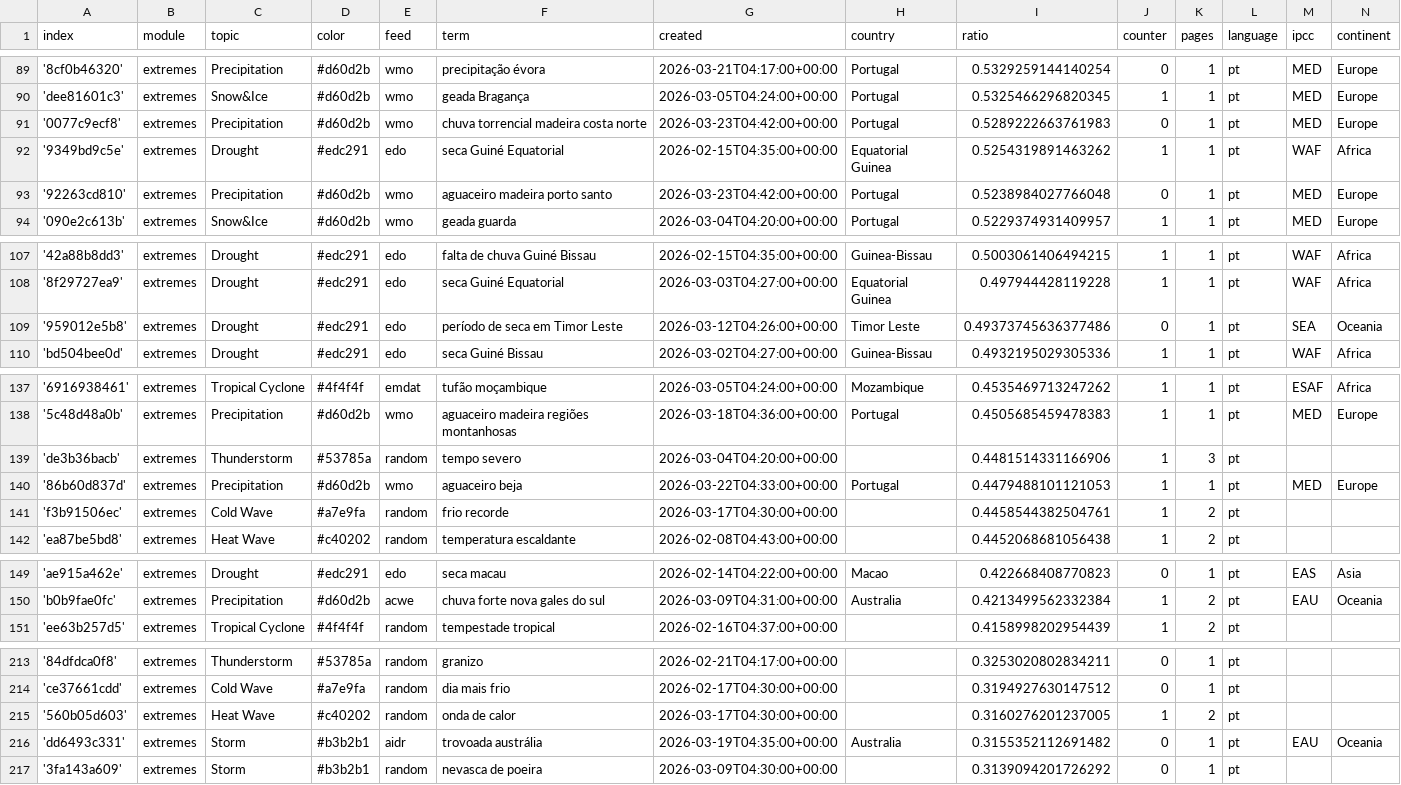
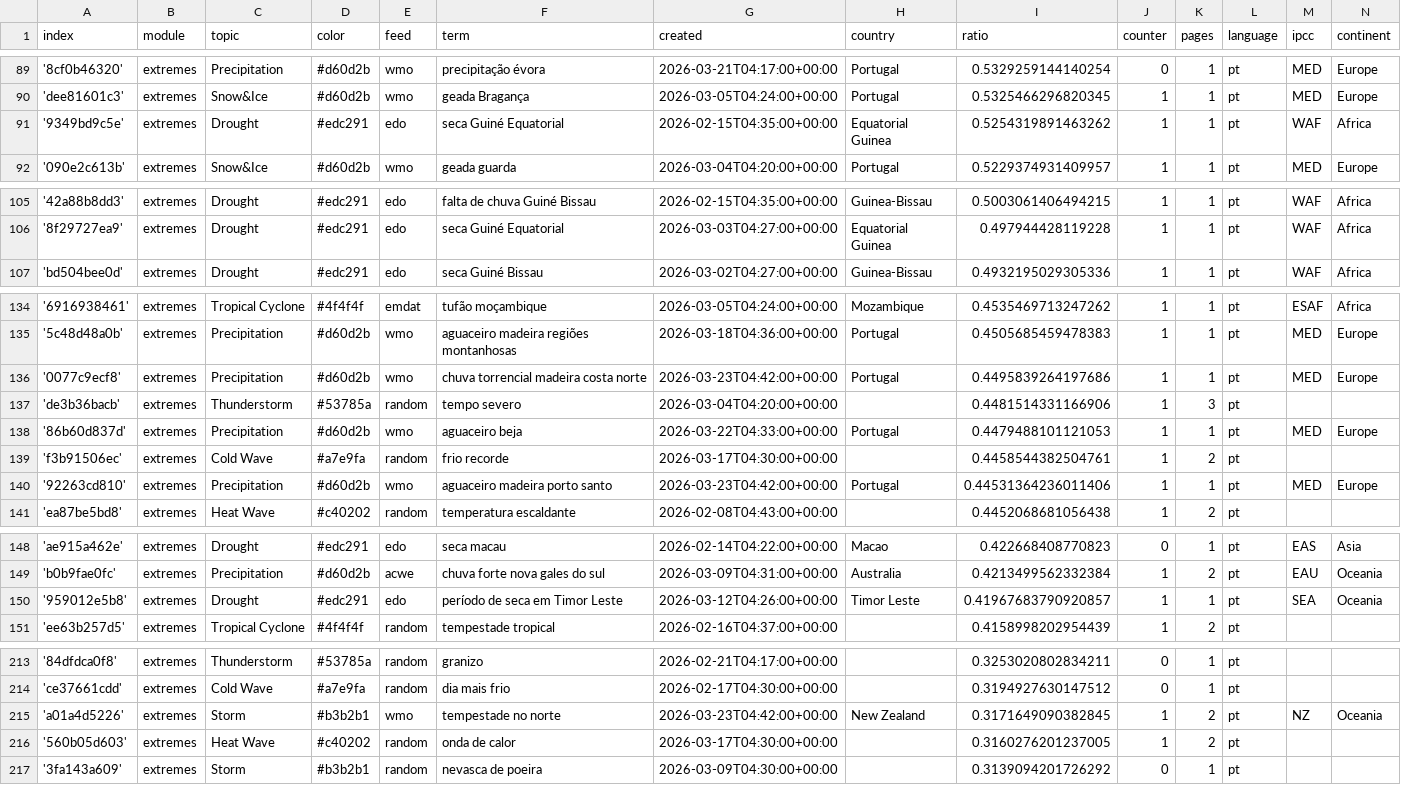
Before and after one commit to jens-news/portoExtremes, a CSV file: terms.csv, drawn as a sheet; only a part is shown, gaps mark what is left out; the diff covers the shown part only.

```diff
--- a/terms.csv
+++ b/terms.csv
@@ -90,5 +90,3 @@ index,module,topic,color,feed,term,created,country,ratio,counter,pages,language,
 'dee81601c3',extremes,Snow&Ice,#d60d2b,wmo,geada Bragança,2026-03-05T04:24:00+00:00,Portugal,0.5325466296820345,1,1,pt,MED,Europe
-'0077c9ecf8',extremes,Precipitation,#d60d2b,wmo,chuva torrencial madeira costa norte,2026-03-23T04:42:00+00:00,Portugal,0.5289222663761983,0,1,pt,MED,Europe
 '9349bd9c5e',extremes,Drought,#edc291,edo,seca Guiné Equatorial,2026-02-15T04:35:00+00:00,Equatorial Guinea,0.5254319891463262,1,1,pt,WAF,Africa
-'92263cd810',extremes,Precipitation,#d60d2b,wmo,aguaceiro madeira porto santo,2026-03-23T04:42:00+00:00,Portugal,0.5238984027766048,0,1,pt,MED,Europe
 '090e2c613b',extremes,Snow&Ice,#d60d2b,wmo,geada guarda,2026-03-04T04:20:00+00:00,Portugal,0.5229374931409957,1,1,pt,MED,Europe
@@ -108,3 +106,2 @@ index,module,topic,color,feed,term,created,country,ratio,counter,pages,language,
 '8f29727ea9',extremes,Drought,#edc291,edo,seca Guiné Equatorial,2026-03-03T04:27:00+00:00,Equatorial Guinea,0.497944428119228,1,1,pt,WAF,Africa
-'959012e5b8',extremes,Drought,#edc291,edo,período de seca em Timor Leste,2026-03-12T04:26:00+00:00,Timor Leste,0.49373745636377486,0,1,pt,SEA,Oceania
 'bd504bee0d',extremes,Drought,#edc291,edo,seca Guiné Bissau,2026-03-02T04:27:00+00:00,Guinea-Bissau,0.4932195029305336,1,1,pt,WAF,Africa
@@ -138,2 +135,3 @@ index,module,topic,color,feed,term,created,country,ratio,counter,pages,language,
 '5c48d48a0b',extremes,Precipitation,#d60d2b,wmo,aguaceiro madeira regiões montanhosas,2026-03-18T04:36:00+00:00,Portugal,0.4505685459478383,1,1,pt,MED,Europe
+'0077c9ecf8',extremes,Precipitation,#d60d2b,wmo,chuva torrencial madeira costa norte,2026-03-23T04:42:00+00:00,Portugal,0.4495839264197686,1,1,pt,MED,Europe
 'de3b36bacb',extremes,Thunderstorm,#53785a,random,tempo severo,2026-03-04T04:20:00+00:00,,0.4481514331166906,1,3,pt,,
@@ -141,2 +139,3 @@ index,module,topic,color,feed,term,created,country,ratio,counter,pages,language,
 'f3b91506ec',extremes,Cold Wave,#a7e9fa,random,frio recorde,2026-03-17T04:30:00+00:00,,0.4458544382504761,1,2,pt,,
+'92263cd810',extremes,Precipitation,#d60d2b,wmo,aguaceiro madeira porto santo,2026-03-23T04:42:00+00:00,Portugal,0.44531364236011406,1,1,pt,MED,Europe
 'ea87be5bd8',extremes,Heat Wave,#c40202,random,temperatura escaldante,2026-02-08T04:43:00+00:00,,0.4452068681056438,1,2,pt,,
@@ -150,2 +149,3 @@ index,module,topic,color,feed,term,created,country,ratio,counter,pages,language,
 'b0b9fae0fc',extremes,Precipitation,#d60d2b,acwe,chuva forte nova gales do sul,2026-03-09T04:31:00+00:00,Australia,0.4213499562332384,1,2,pt,EAU,Oceania
+'959012e5b8',extremes,Drought,#edc291,edo,período de seca em Timor Leste,2026-03-12T04:26:00+00:00,Timor Leste,0.41967683790920857,1,1,pt,SEA,Oceania
 'ee63b257d5',extremes,Tropical Cyclone,#4f4f4f,random,tempestade tropical,2026-02-16T04:37:00+00:00,,0.4158998202954439,1,2,pt,,
@@ -214,4 +214,4 @@ index,module,topic,color,feed,term,created,country,ratio,counter,pages,language,
 'ce37661cdd',extremes,Cold Wave,#a7e9fa,random,dia mais frio,2026-02-17T04:30:00+00:00,,0.3194927630147512,0,1,pt,,
+'a01a4d5226',extremes,Storm,#b3b2b1,wmo,tempestade no norte,2026-03-23T04:42:00+00:00,New Zealand,0.3171649090382845,1,2,pt,NZ,Oceania
 '560b05d603',extremes,Heat Wave,#c40202,random,onda de calor,2026-03-17T04:30:00+00:00,,0.3160276201237005,1,2,pt,,
-'dd6493c331',extremes,Storm,#b3b2b1,aidr,trovoada austrália,2026-03-19T04:35:00+00:00,Australia,0.3155352112691482,0,1,pt,EAU,Oceania
 '3fa143a609',extremes,Storm,#b3b2b1,random,nevasca de poeira,2026-03-09T04:30:00+00:00,,0.3139094201726292,0,1,pt,,
```
Also changed, not shown: 1 added row, 1 removed row and 2 edited cells elsewhere in this file, 1 other file.
